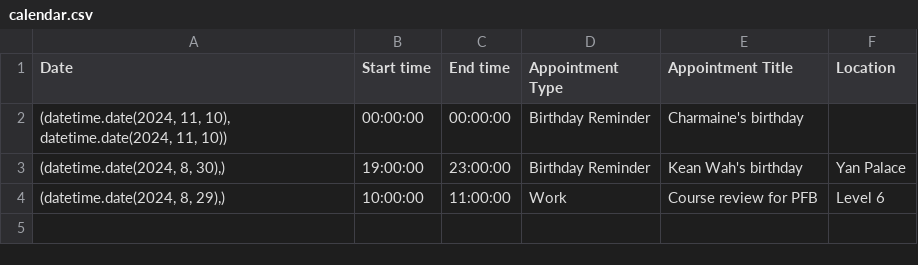
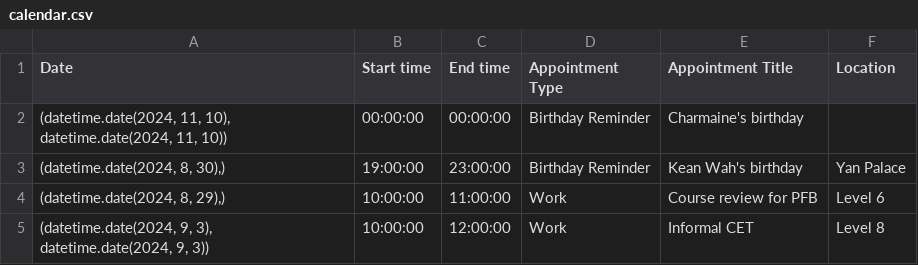
Before and after one commit to medlum/limpehGPT, a CSV file: data/calendar.csv, drawn as a sheet; the diff names each change by its address in the sheet, - before the commit and + after, or states it on an @@ line.

Commit message:
Update CSV file

```diff
--- a/data/calendar.csv
+++ b/data/calendar.csv
+row 5: (datetime.date(2024, 9, 3), datetime.date(2024, 9, 3)) | 10:00:00 | 12:00:00 | Work | Informal CET | Level 8
```
